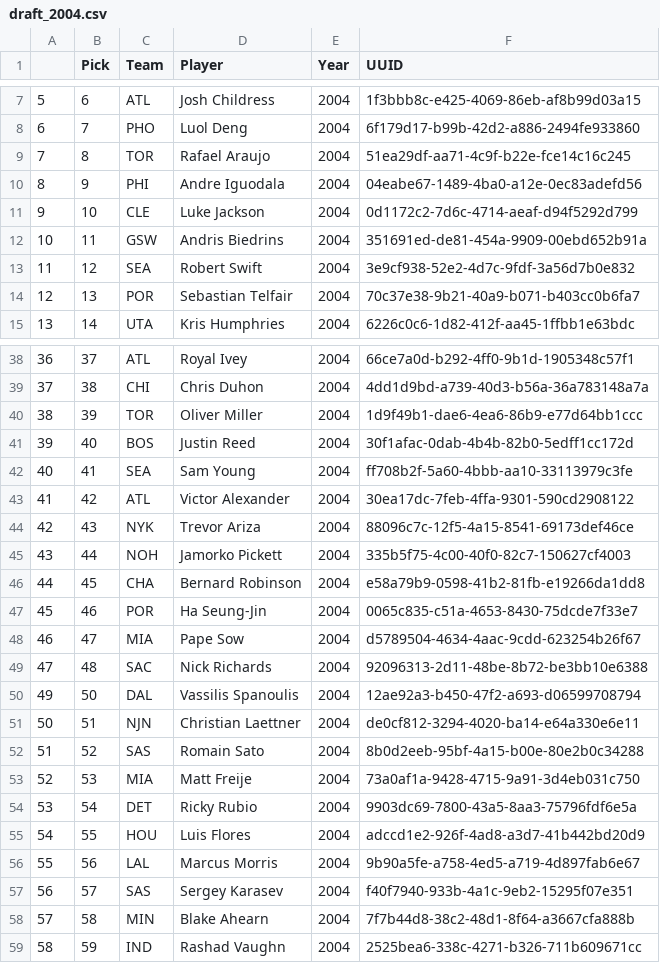
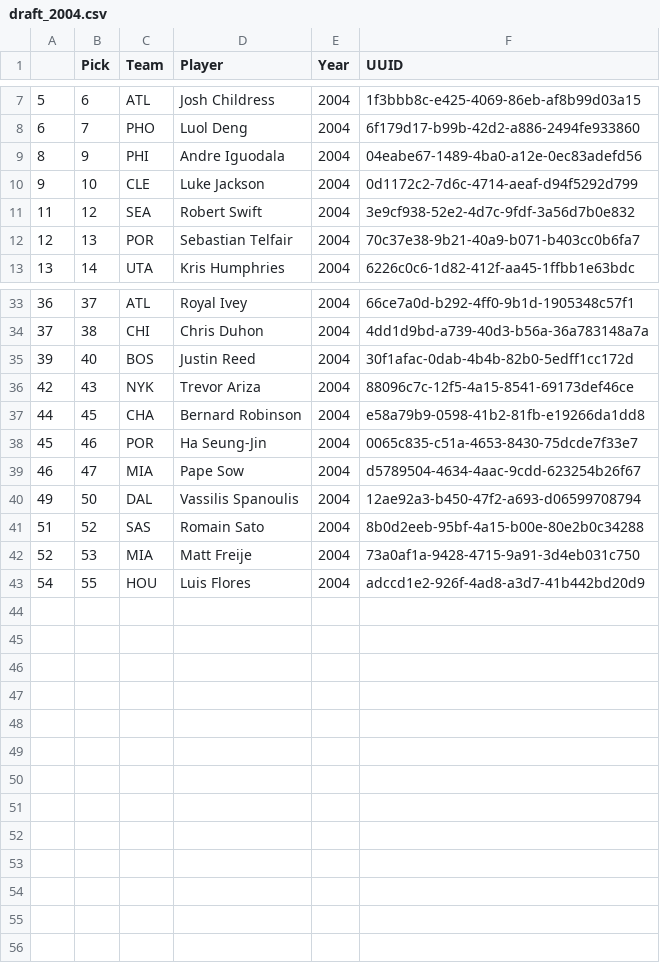
Before and after one commit to evanameyer1/Mathematically-Determining-Basketballs-Biggest-Financial-Disappointments, a CSV file: updated_datasets/draft_data/draft_2004.csv, drawn as a sheet; only a part is shown, gaps mark what is left out; the diff covers the shown part only.

```diff
--- a/updated_datasets/draft_data/draft_2004.csv
+++ b/updated_datasets/draft_data/draft_2004.csv
@@ -8,6 +8,4 @@
 6,7,PHO,Luol Deng,2004,6f179d17-b99b-42d2-a886-2494fe933860
-7,8,TOR,Rafael Araujo,2004,51ea29df-aa71-4c9f-b22e-fce14c16c245
 8,9,PHI,Andre Iguodala,2004,04eabe67-1489-4ba0-a12e-0ec83adefd56
 9,10,CLE,Luke Jackson,2004,0d1172c2-7d6c-4714-aeaf-d94f5292d799
-10,11,GSW,Andris Biedrins,2004,351691ed-de81-454a-9909-00ebd652b91a
 11,12,SEA,Robert Swift,2004,3e9cf938-52e2-4d7c-9fdf-3a56d7b0e832
@@ -39,8 +34,4 @@
 37,38,CHI,Chris Duhon,2004,4dd1d9bd-a739-40d3-b56a-36a783148a7a
-38,39,TOR,Oliver Miller,2004,1d9f49b1-dae6-4ea6-86b9-e77d64bb1ccc
 39,40,BOS,Justin Reed,2004,30f1afac-0dab-4b4b-82b0-5edff1cc172d
-40,41,SEA,Sam Young,2004,ff708b2f-5a60-4bbb-aa10-33113979c3fe
-41,42,ATL,Victor Alexander,2004,30ea17dc-7feb-4ffa-9301-590cd2908122
 42,43,NYK,Trevor Ariza,2004,88096c7c-12f5-4a15-8541-69173def46ce
-43,44,NOH,Jamorko Pickett,2004,335b5f75-4c00-40f0-82c7-150627cf4003
 44,45,CHA,Bernard Robinson,2004,e58a79b9-0598-41b2-81fb-e19266da1dd8
@@ -48,12 +39,5 @@
 46,47,MIA,Pape Sow,2004,d5789504-4634-4aac-9cdd-623254b26f67
-47,48,SAC,Nick Richards,2004,92096313-2d11-48be-8b72-be3bb10e6388
 49,50,DAL,Vassilis Spanoulis,2004,12ae92a3-b450-47f2-a693-d06599708794
-50,51,NJN,Christian Laettner,2004,de0cf812-3294-4020-ba14-e64a330e6e11
 51,52,SAS,Romain Sato,2004,8b0d2eeb-95bf-4a15-b00e-80e2b0c34288
 52,53,MIA,Matt Freije,2004,73a0af1a-9428-4715-9a91-3d4eb031c750
-53,54,DET,Ricky Rubio,2004,9903dc69-7800-43a5-8aa3-75796fdf6e5a
 54,55,HOU,Luis Flores,2004,adccd1e2-926f-4ad8-a3d7-41b442bd20d9
-55,56,LAL,Marcus Morris,2004,9b90a5fe-a758-4ed5-a719-4d897fab6e67
-56,57,SAS,Sergey Karasev,2004,f40f7940-933b-4a1c-9eb2-15295f07e351
-57,58,MIN,Blake Ahearn,2004,7f7b44d8-38c2-48d1-8f64-a3667cfa888b
-58,59,IND,Rashad Vaughn,2004,2525bea6-338c-4271-b326-711b609671cc
```
Also changed, not shown: 3 removed rows elsewhere in this file, updated_datasets/draft_data/draft_2000.csv, updated_datasets/draft_data/draft_2001.csv, 28 other files.
